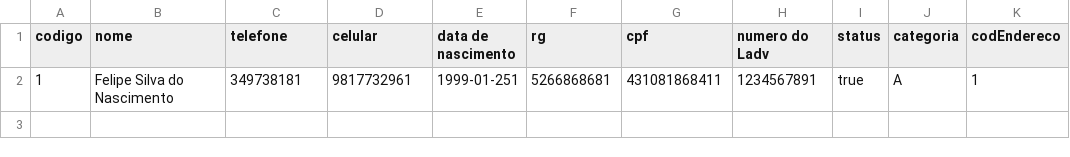
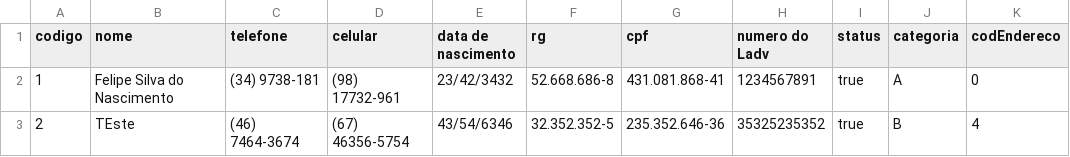
Before and after one commit to felipefsn-07/EasyDrive, a CSV file: autoEscola/tabelas/cliente.csv, drawn as a sheet.

```diff
--- a/autoEscola/tabelas/cliente.csv
+++ b/autoEscola/tabelas/cliente.csv
@@ -1,2 +1,3 @@
 codigo,nome,telefone,celular,data de nascimento,rg,cpf,numero do Ladv,status,categoria,codEndereco
-1,Felipe Silva do Nascimento,349738181,9817732961,1999-01-251,5266868681,431081868411,1234567891,true,A,1
+1,Felipe Silva do Nascimento,(34) 9738-181 ,(98) 17732-961 ,23/42/3432,52.668.686-8,431.081.868-41,1234567891 ,true,A,0
+2,TEste,(46) 7464-3674,(67) 46356-5754,43/54/6346,32.352.352-5,235.352.646-36,35325235352,true,B,4
```
Also changed, not shown: 29 other files.
